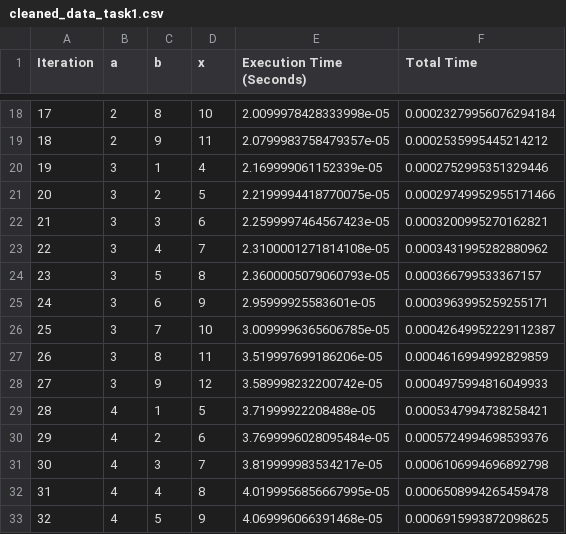
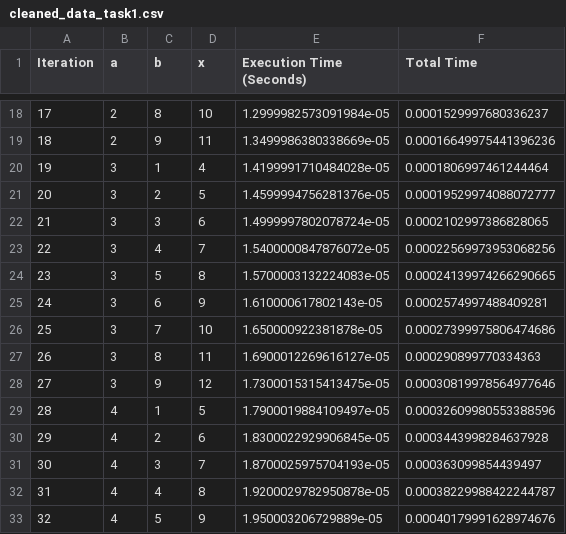
Before and after one commit to Poparded/Club-comp-lab-2, a CSV file: cleaned_data_task1.csv, drawn as a sheet; only a part is shown, gaps mark what is left out; the diff covers the shown part only.

```diff
--- a/cleaned_data_task1.csv
+++ b/cleaned_data_task1.csv
@@ -18,16 +18,16 @@ Iteration,a,b,x,Execution Time (Seconds),Total Time
-17,2,8,10,2.0099978428333998e-05,0.00023279956076294184
-18,2,9,11,2.0799983758479357e-05,0.0002535995445214212
-19,3,1,4,2.169999061152339e-05,0.0002752995351329446
-20,3,2,5,2.2199994418770075e-05,0.00029749952955171466
-21,3,3,6,2.2599997464567423e-05,0.0003200995270162821
-22,3,4,7,2.3100001271814108e-05,0.0003431995282880962
-23,3,5,8,2.3600005079060793e-05,0.000366799533367157
-24,3,6,9,2.95999925583601e-05,0.0003963995259255171
-25,3,7,10,3.0099996365606785e-05,0.00042649952229112387
-26,3,8,11,3.519997699186206e-05,0.0004616994992829859
-27,3,9,12,3.589998232200742e-05,0.0004975994816049933
-28,4,1,5,3.71999922208488e-05,0.0005347994738258421
-29,4,2,6,3.7699996028095484e-05,0.0005724994698539376
-30,4,3,7,3.819999983534217e-05,0.0006106994696892798
-31,4,4,8,4.0199956856667995e-05,0.0006508994265459478
-32,4,5,9,4.069996066391468e-05,0.0006915993872098625
+17,2,8,10,1.2999982573091984e-05,0.0001529997680336237
+18,2,9,11,1.3499986380338669e-05,0.00016649975441396236
+19,3,1,4,1.4199991710484028e-05,0.0001806997461244464
+20,3,2,5,1.4599994756281376e-05,0.00019529974088072777
+21,3,3,6,1.4999997802078724e-05,0.0002102997386828065
+22,3,4,7,1.5400000847876072e-05,0.00022569973953068256
+23,3,5,8,1.5700003132224083e-05,0.00024139974266290665
+24,3,6,9,1.610000617802143e-05,0.0002574997488409281
+25,3,7,10,1.650000922381878e-05,0.00027399975806474686
+26,3,8,11,1.6900012269616127e-05,0.000290899770334363
+27,3,9,12,1.7300015315413475e-05,0.00030819978564977646
+28,4,1,5,1.7900019884109497e-05,0.00032609980553388596
+29,4,2,6,1.8300022929906845e-05,0.0003443998284637928
+30,4,3,7,1.8700025975704193e-05,0.000363099854439497
+31,4,4,8,1.9200029782950878e-05,0.00038229988422244787
+32,4,5,9,1.950003206729889e-05,0.00040179991628974676
```
Also changed, not shown: 130 edited cells elsewhere in this file, 4 other files.
